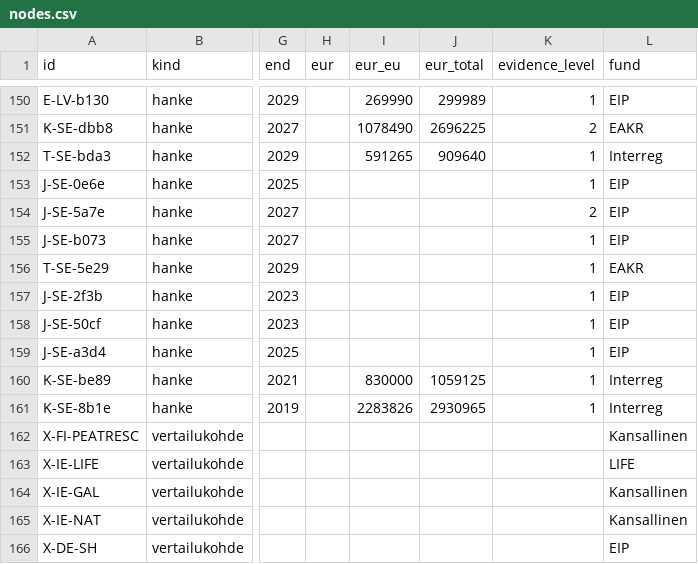
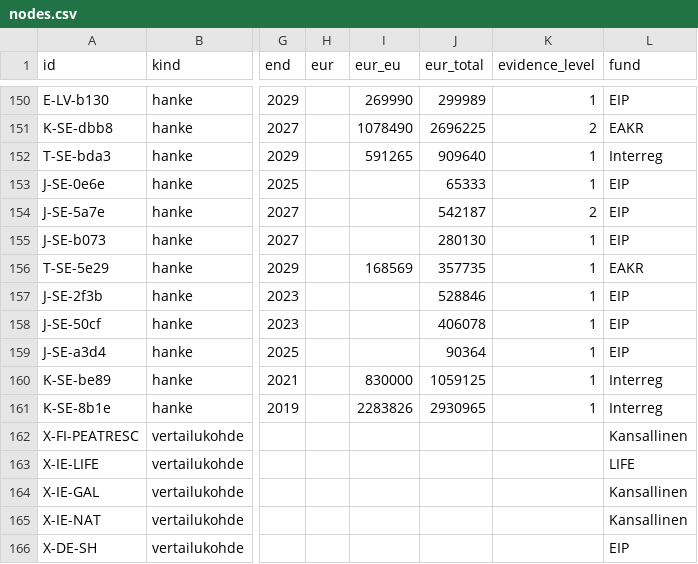
Before and after one commit to joriim/Turverkko, a CSV file: data/nodes.csv, drawn as a sheet; only a part is shown, gaps mark what is left out; the diff names each change by its address in the sheet, - before the commit and + after, or states it on an @@ line.

```diff
--- a/data/nodes.csv
+++ b/data/nodes.csv
-J153 (eur_total): (empty)
+J153 (eur_total): 65333
-J154 (eur_total): (empty)
+J154 (eur_total): 542187
-J155 (eur_total): (empty)
+J155 (eur_total): 280130
-I156 (eur_eu): (empty)
+I156 (eur_eu): 168569
-J156 (eur_total): (empty)
+J156 (eur_total): 357735
-J157 (eur_total): (empty)
+J157 (eur_total): 528846
-J158 (eur_total): (empty)
+J158 (eur_total): 406078
-J159 (eur_total): (empty)
+J159 (eur_total): 90364
```
Also changed, not shown: docs/data/nodes.csv, 21 other files.
